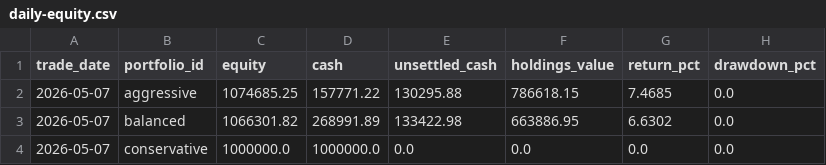
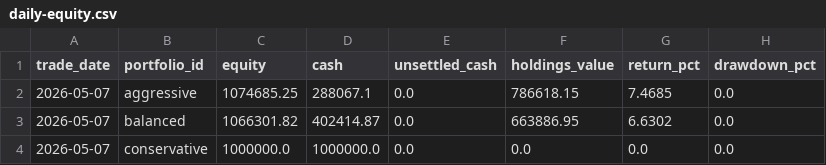
Before and after one commit to show940125/tw-sector-screener, a CSV file: archive/20260507/daily-equity.csv, drawn as a sheet.

```diff
--- a/archive/20260507/daily-equity.csv
+++ b/archive/20260507/daily-equity.csv
@@ -1,4 +1,4 @@
 trade_date,portfolio_id,equity,cash,unsettled_cash,holdings_value,return_pct,drawdown_pct
-2026-05-07,aggressive,1074685.25,157771.22,130295.88,786618.15,7.4685,0.0
-2026-05-07,balanced,1066301.82,268991.89,133422.98,663886.95,6.6302,0.0
+2026-05-07,aggressive,1074685.25,288067.1,0.0,786618.15,7.4685,0.0
+2026-05-07,balanced,1066301.82,402414.87,0.0,663886.95,6.6302,0.0
 2026-05-07,conservative,1000000.0,1000000.0,0.0,0.0,0.0,0.0
```
Also changed, not shown: latest/daily-equity.csv, 6 other files.
